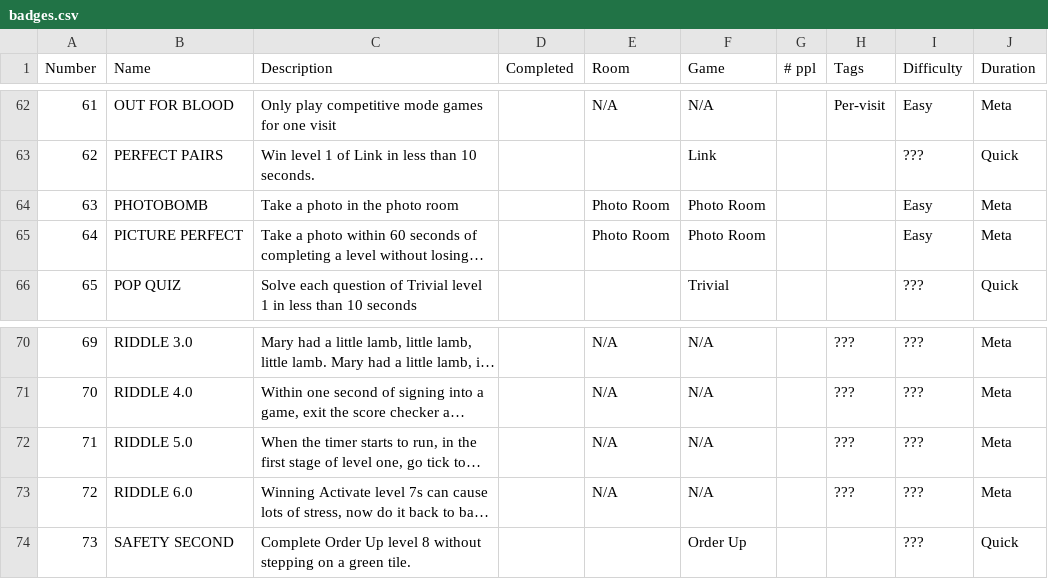
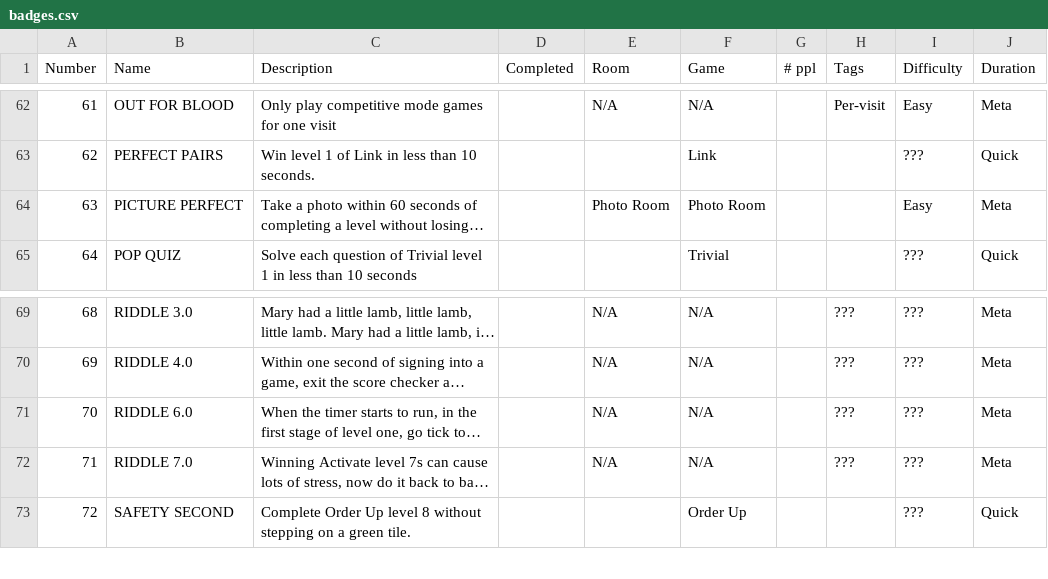
Before and after one commit to kmurray30/BadgeHunters, a CSV file: badges.csv, drawn as a sheet; only a part is shown, gaps mark what is left out; long unchanged cells end in …; removed rows and columns are numbered as before the commit, all else as after; the diff names each change by its address in the sheet, - before the commit and + after, or states it on an @@ line.

Commit message:
- [x]  Update riddle 6 to be named riddle 7, and riddle 5 to be named riddle 6. (just those two) - [x]  Remove the photobomb badge from DB, and update all the IDs to fill the gap (-1 on everything after 63) - [x]  When you select to view badge info, make it a popup overlay react component that takes up most of the screen, rather than a link to a different page - Not showing everything - [x]  Add the tooltip back to the sessions “Select Badges” page so you can view badge info popup from there - right aligned - [x]  In the session group goals page, clicking a row (anywhere except the checkbox) opens the badge info popup - [x]  Super users can delete sessions created by others - [x]  Add a note on the account creation screen to user that they can use their email to find their activate username at playactivate.com/scores. Include a link that opens up a new tab - [x]  Add sort dropdown and options to the group goals page (still keeps the sections separate though) - [x]  Move hamburger a bit over, give it a little space after the sessions header - [x]  Name column is unlocked by default. Locking and unlocking persists across refreshes, and applies globally to all tables. - [x]  Make the Test and SU user badges appear next to Profile in the dropdown (and on the profile page), rather than the header menu. - [x]  Admin Tools button should also be squashed into the hamburger button dropdown - [x]  sign in vs create account - just combine them into one - [x]  select badges page first, not group badges page - [x]  [localhost](http://localhost) redirect error - [x]  cancel button to account creation that works

```diff
--- a/badges.csv
+++ b/badges.csv
-row 64: 63 | PHOTOBOMB | Take a photo in the photo room |  | Photo Room | Photo Room |  |  | Easy | Meta
@@ column A (Number) renumbered from row 64 down @@
-B71 (Name): RIDDLE 5.0
+B71 (Name): RIDDLE 6.0
-B72 (Name): RIDDLE 6.0
+B72 (Name): RIDDLE 7.0
```
Also changed, not shown: 20 other files.
